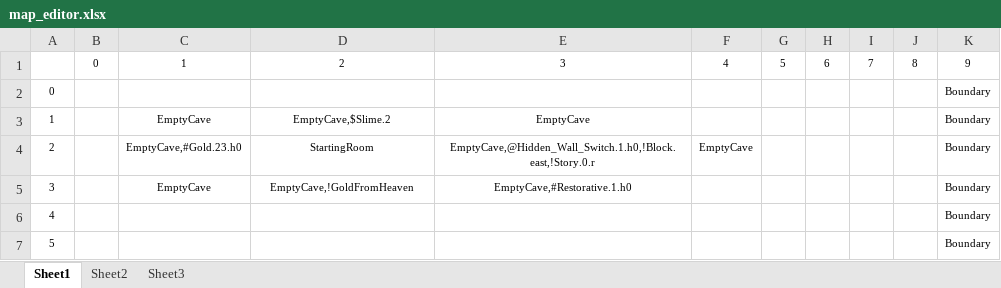
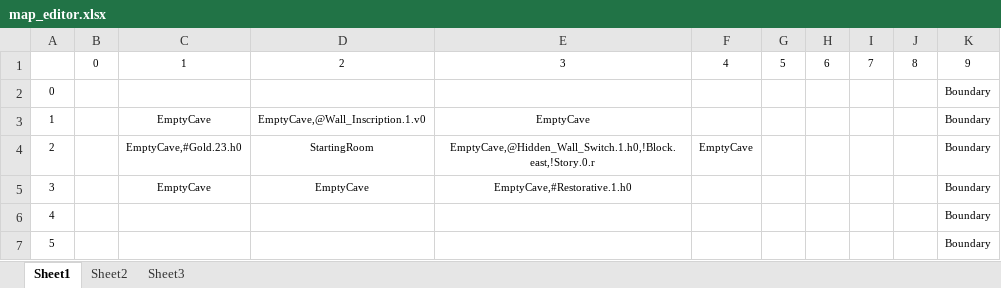
Before and after one commit to azureknight63/Heart-Of-Virtue, an Excel workbook: Heart_Of_Virtue/heart_of_virtue/resources/map_editor.xlsx, sheet Sheet1, drawn as a sheet; values as stored, in another font and other column widths than the file's, no borders; charts and pictures not drawn; the diff names each change by its address in the sheet, - before the commit and + after, or states it on an @@ line.

Commit message:
changes from laptop

```diff
--- a/Heart_Of_Virtue/heart_of_virtue/resources/map_editor.xlsx (sheet Sheet1)
+++ b/Heart_Of_Virtue/heart_of_virtue/resources/map_editor.xlsx (sheet Sheet1)
-D3: EmptyCave,$Slime.2
+D3: EmptyCave,@Wall_Inscription.1.v0
-D5: EmptyCave,!GoldFromHeaven
+D5: EmptyCave
```
Also changed, not shown: charts or pictures.
